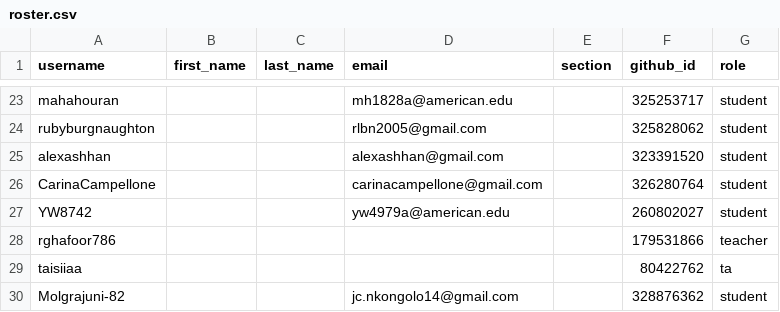
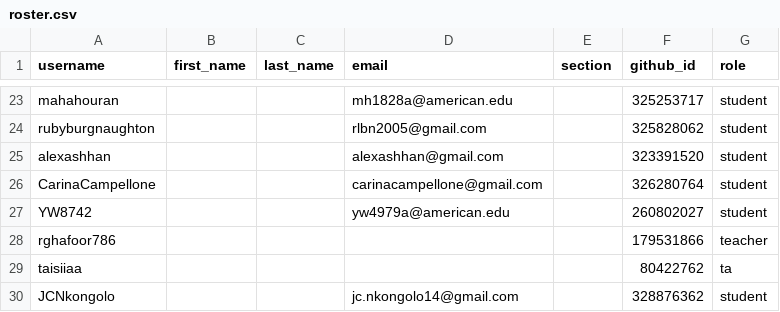
Before and after one commit to DATA-413-613-26F/classroom50, a CSV file: x13-03/roster.csv, drawn as a sheet; only a part is shown, gaps mark what is left out.

Commit message:
[Classroom 50] Sync roster from teams: x13-03

```diff
--- a/x13-03/roster.csv
+++ b/x13-03/roster.csv
@@ -29,2 +29,2 @@ rghafoor786,,,,,179531866,teacher
 taisiiaa,,,,,80422762,ta
-Molgrajuni-82,,,jc.nkongolo14@gmail.com,,328876362,student
+JCNkongolo,,,jc.nkongolo14@gmail.com,,328876362,student
```
